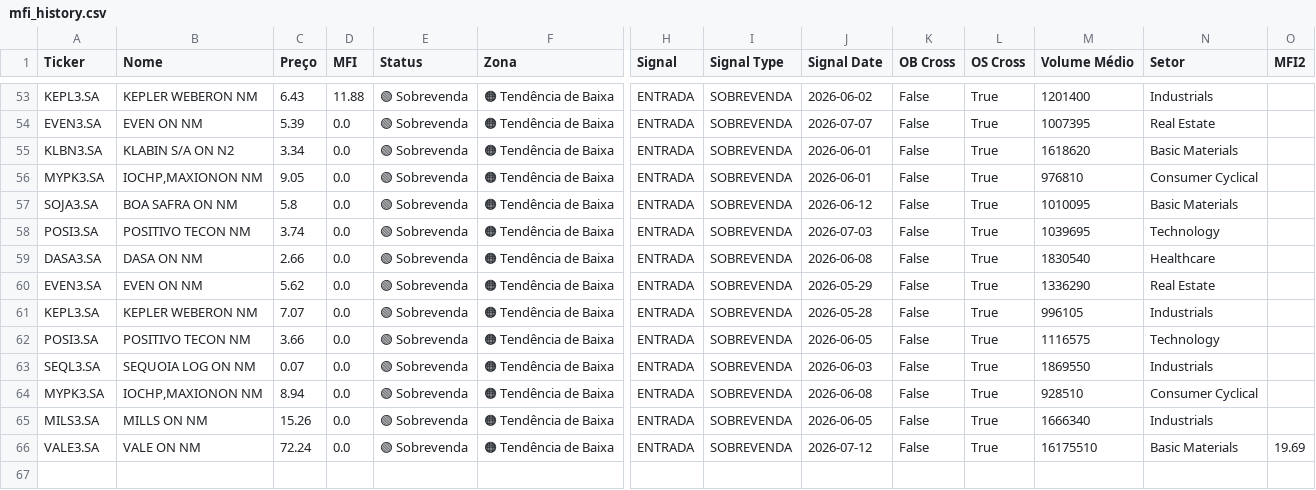
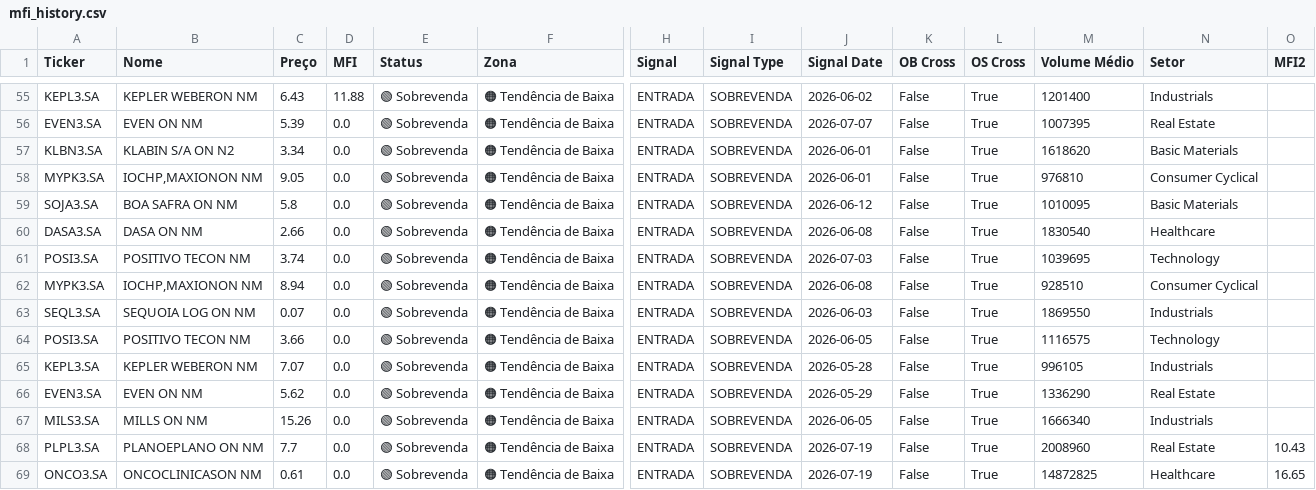
Before and after one commit to julianimmj/screener-mfi, a CSV file: data/mfi_history.csv, drawn as a sheet; only a part is shown, gaps mark what is left out; addresses are those after the commit; rows hold the shown columns only; the diff covers the shown part only; the diff names each change by its address in the sheet, - before the commit and + after, or states it on an @@ line.

```diff
--- a/data/mfi_history.csv
+++ b/data/mfi_history.csv
@@ row 59 moved to row 60: DASA3.SA @@
@@ row 64 moved to row 62: MYPK3.SA @@
@@ row 62 moved to row 64: POSI3.SA @@
@@ row 61 moved to row 65: KEPL3.SA @@
-A68 (Ticker): VALE3.SA
+A68 (Ticker): PLPL3.SA
-B68 (Nome): VALE ON NM
+B68 (Nome): PLANOEPLANO ON NM
-C68 (Preço): 72.24
+C68 (Preço): 7.7
-J68 (Signal Date): 2026-07-12
+J68 (Signal Date): 2026-07-19
-M68 (Volume Médio): 16175510
+M68 (Volume Médio): 2008960
-N68 (Setor): Basic Materials
+N68 (Setor): Real Estate
-O68 (MFI2): 19.69
+O68 (MFI2): 10.43
+row 69: ONCO3.SA | ONCOCLINICASON NM | 0.61 | 0.0 | 🟢 Sobrevenda | 🟠 Tendência de Baixa | ENTRADA | SOBREVENDA | 2026-07-19 | False | True | 14872825 | Healthcare | 16.65
```
Also changed, not shown: 2 added rows and 13 edited cells elsewhere in this file, data/mfi_screener.csv, 1 other file.
